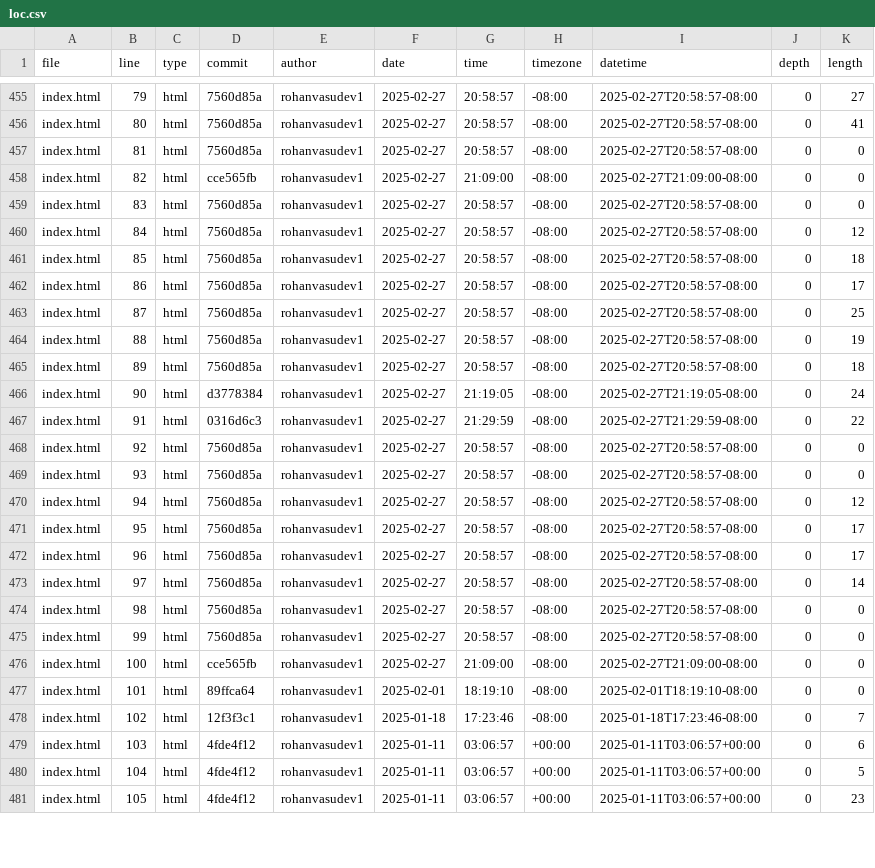
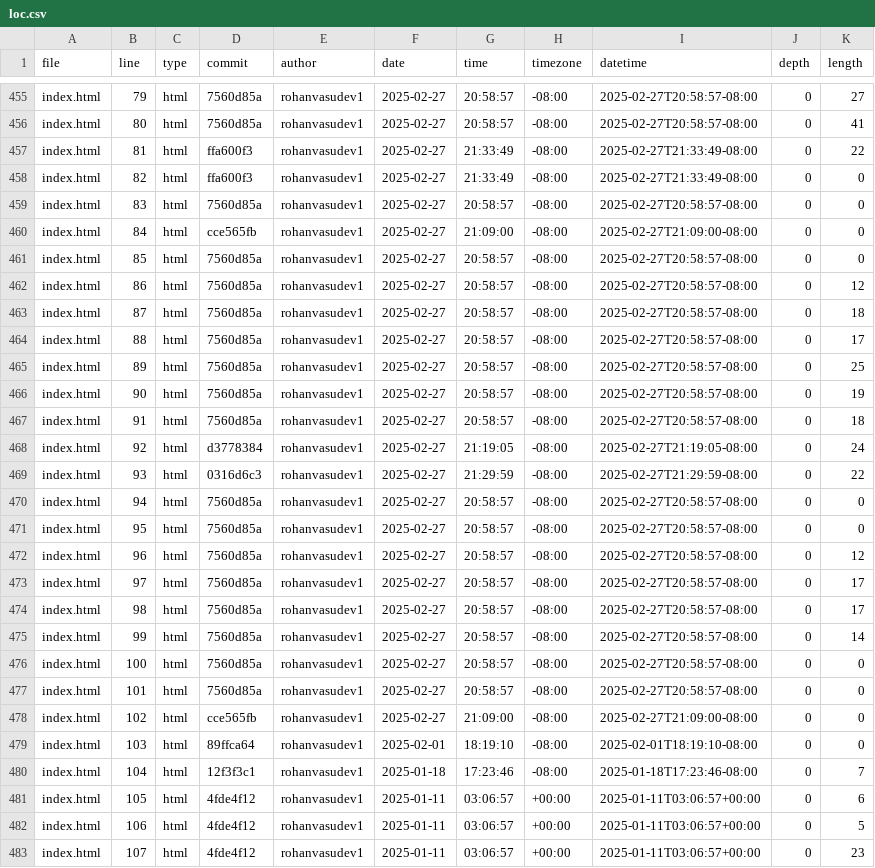
Before and after one commit to Rohanvasudev1/portfolio, a CSV file: meta/loc.csv, drawn as a sheet; only a part is shown, gaps mark what is left out; the diff covers the shown part only.

```diff
--- a/meta/loc.csv
+++ b/meta/loc.csv
@@ -456,26 +456,28 @@ index.html,79,html,7560d85a,rohanvasudev1,2025-02-27,20:58:57,-08:00,2025-02-27T
 index.html,80,html,7560d85a,rohanvasudev1,2025-02-27,20:58:57,-08:00,2025-02-27T20:58:57-08:00,0,41
-index.html,81,html,7560d85a,rohanvasudev1,2025-02-27,20:58:57,-08:00,2025-02-27T20:58:57-08:00,0,0
-index.html,82,html,cce565fb,rohanvasudev1,2025-02-27,21:09:00,-08:00,2025-02-27T21:09:00-08:00,0,0
+index.html,81,html,ffa600f3,rohanvasudev1,2025-02-27,21:33:49,-08:00,2025-02-27T21:33:49-08:00,0,22
+index.html,82,html,ffa600f3,rohanvasudev1,2025-02-27,21:33:49,-08:00,2025-02-27T21:33:49-08:00,0,0
 index.html,83,html,7560d85a,rohanvasudev1,2025-02-27,20:58:57,-08:00,2025-02-27T20:58:57-08:00,0,0
-index.html,84,html,7560d85a,rohanvasudev1,2025-02-27,20:58:57,-08:00,2025-02-27T20:58:57-08:00,0,12
-index.html,85,html,7560d85a,rohanvasudev1,2025-02-27,20:58:57,-08:00,2025-02-27T20:58:57-08:00,0,18
-index.html,86,html,7560d85a,rohanvasudev1,2025-02-27,20:58:57,-08:00,2025-02-27T20:58:57-08:00,0,17
-index.html,87,html,7560d85a,rohanvasudev1,2025-02-27,20:58:57,-08:00,2025-02-27T20:58:57-08:00,0,25
-index.html,88,html,7560d85a,rohanvasudev1,2025-02-27,20:58:57,-08:00,2025-02-27T20:58:57-08:00,0,19
-index.html,89,html,7560d85a,rohanvasudev1,2025-02-27,20:58:57,-08:00,2025-02-27T20:58:57-08:00,0,18
-index.html,90,html,d3778384,rohanvasudev1,2025-02-27,21:19:05,-08:00,2025-02-27T21:19:05-08:00,0,24
-index.html,91,html,0316d6c3,rohanvasudev1,2025-02-27,21:29:59,-08:00,2025-02-27T21:29:59-08:00,0,22
-index.html,92,html,7560d85a,rohanvasudev1,2025-02-27,20:58:57,-08:00,2025-02-27T20:58:57-08:00,0,0
-index.html,93,html,7560d85a,rohanvasudev1,2025-02-27,20:58:57,-08:00,2025-02-27T20:58:57-08:00,0,0
-index.html,94,html,7560d85a,rohanvasudev1,2025-02-27,20:58:57,-08:00,2025-02-27T20:58:57-08:00,0,12
-index.html,95,html,7560d85a,rohanvasudev1,2025-02-27,20:58:57,-08:00,2025-02-27T20:58:57-08:00,0,17
-index.html,96,html,7560d85a,rohanvasudev1,2025-02-27,20:58:57,-08:00,2025-02-27T20:58:57-08:00,0,17
-index.html,97,html,7560d85a,rohanvasudev1,2025-02-27,20:58:57,-08:00,2025-02-27T20:58:57-08:00,0,14
-index.html,98,html,7560d85a,rohanvasudev1,2025-02-27,20:58:57,-08:00,2025-02-27T20:58:57-08:00,0,0
-index.html,99,html,7560d85a,rohanvasudev1,2025-02-27,20:58:57,-08:00,2025-02-27T20:58:57-08:00,0,0
-index.html,100,html,cce565fb,rohanvasudev1,2025-02-27,21:09:00,-08:00,2025-02-27T21:09:00-08:00,0,0
-index.html,101,html,89ffca64,rohanvasudev1,2025-02-01,18:19:10,-08:00,2025-02-01T18:19:10-08:00,0,0
-index.html,102,html,12f3f3c1,rohanvasudev1,2025-01-18,17:23:46,-08:00,2025-01-18T17:23:46-08:00,0,7
-index.html,103,html,4fde4f12,rohanvasudev1,2025-01-11,03:06:57,+00:00,2025-01-11T03:06:57+00:00,0,6
-index.html,104,html,4fde4f12,rohanvasudev1,2025-01-11,03:06:57,+00:00,2025-01-11T03:06:57+00:00,0,5
-index.html,105,html,4fde4f12,rohanvasudev1,2025-01-11,03:06:57,+00:00,2025-01-11T03:06:57+00:00,0,23
+index.html,84,html,cce565fb,rohanvasudev1,2025-02-27,21:09:00,-08:00,2025-02-27T21:09:00-08:00,0,0
+index.html,85,html,7560d85a,rohanvasudev1,2025-02-27,20:58:57,-08:00,2025-02-27T20:58:57-08:00,0,0
+index.html,86,html,7560d85a,rohanvasudev1,2025-02-27,20:58:57,-08:00,2025-02-27T20:58:57-08:00,0,12
+index.html,87,html,7560d85a,rohanvasudev1,2025-02-27,20:58:57,-08:00,2025-02-27T20:58:57-08:00,0,18
+index.html,88,html,7560d85a,rohanvasudev1,2025-02-27,20:58:57,-08:00,2025-02-27T20:58:57-08:00,0,17
+index.html,89,html,7560d85a,rohanvasudev1,2025-02-27,20:58:57,-08:00,2025-02-27T20:58:57-08:00,0,25
+index.html,90,html,7560d85a,rohanvasudev1,2025-02-27,20:58:57,-08:00,2025-02-27T20:58:57-08:00,0,19
+index.html,91,html,7560d85a,rohanvasudev1,2025-02-27,20:58:57,-08:00,2025-02-27T20:58:57-08:00,0,18
+index.html,92,html,d3778384,rohanvasudev1,2025-02-27,21:19:05,-08:00,2025-02-27T21:19:05-08:00,0,24
+index.html,93,html,0316d6c3,rohanvasudev1,2025-02-27,21:29:59,-08:00,2025-02-27T21:29:59-08:00,0,22
+index.html,94,html,7560d85a,rohanvasudev1,2025-02-27,20:58:57,-08:00,2025-02-27T20:58:57-08:00,0,0
+index.html,95,html,7560d85a,rohanvasudev1,2025-02-27,20:58:57,-08:00,2025-02-27T20:58:57-08:00,0,0
+index.html,96,html,7560d85a,rohanvasudev1,2025-02-27,20:58:57,-08:00,2025-02-27T20:58:57-08:00,0,12
+index.html,97,html,7560d85a,rohanvasudev1,2025-02-27,20:58:57,-08:00,2025-02-27T20:58:57-08:00,0,17
+index.html,98,html,7560d85a,rohanvasudev1,2025-02-27,20:58:57,-08:00,2025-02-27T20:58:57-08:00,0,17
+index.html,99,html,7560d85a,rohanvasudev1,2025-02-27,20:58:57,-08:00,2025-02-27T20:58:57-08:00,0,14
+index.html,100,html,7560d85a,rohanvasudev1,2025-02-27,20:58:57,-08:00,2025-02-27T20:58:57-08:00,0,0
+index.html,101,html,7560d85a,rohanvasudev1,2025-02-27,20:58:57,-08:00,2025-02-27T20:58:57-08:00,0,0
+index.html,102,html,cce565fb,rohanvasudev1,2025-02-27,21:09:00,-08:00,2025-02-27T21:09:00-08:00,0,0
+index.html,103,html,89ffca64,rohanvasudev1,2025-02-01,18:19:10,-08:00,2025-02-01T18:19:10-08:00,0,0
+index.html,104,html,12f3f3c1,rohanvasudev1,2025-01-18,17:23:46,-08:00,2025-01-18T17:23:46-08:00,0,7
+index.html,105,html,4fde4f12,rohanvasudev1,2025-01-11,03:06:57,+00:00,2025-01-11T03:06:57+00:00,0,6
+index.html,106,html,4fde4f12,rohanvasudev1,2025-01-11,03:06:57,+00:00,2025-01-11T03:06:57+00:00,0,5
+index.html,107,html,4fde4f12,rohanvasudev1,2025-01-11,03:06:57,+00:00,2025-01-11T03:06:57+00:00,0,23
```
Also changed, not shown: 36 edited cells elsewhere in this file.
